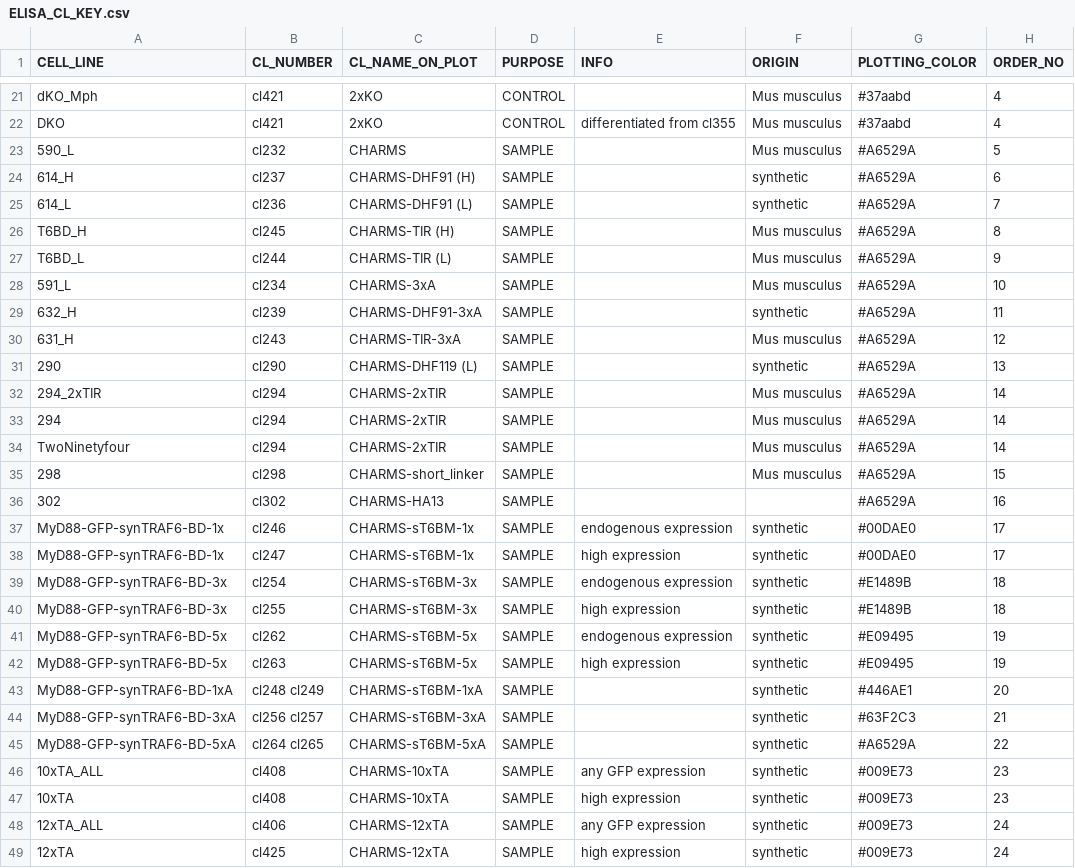
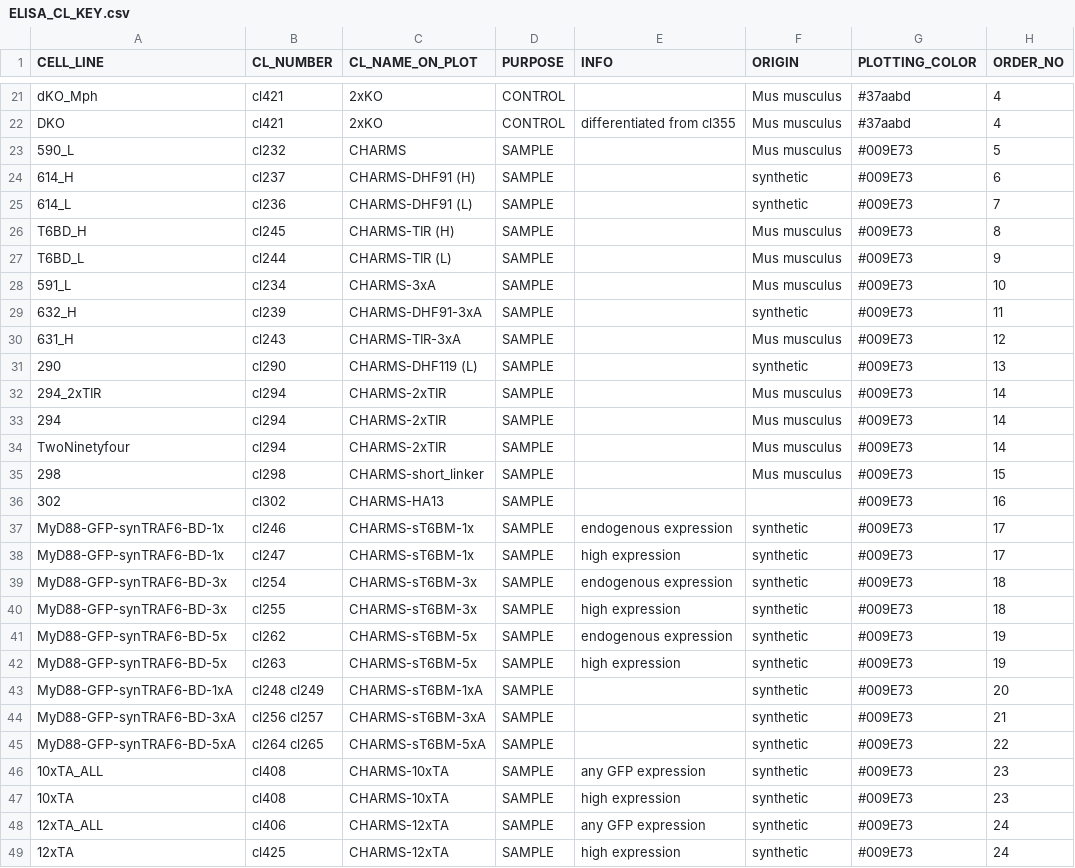
Before and after one commit to tlobnow/coding_universe, a CSV file: ELISA_CL_KEY.csv, drawn as a sheet; only a part is shown, gaps mark what is left out.

Commit message:
updated key

```diff
--- a/ELISA_CL_KEY.csv
+++ b/ELISA_CL_KEY.csv
@@ -22,25 +22,25 @@ dKO_Mph,cl421,2xKO,CONTROL,,Mus musculus,#37aabd,4
 DKO,cl421,2xKO,CONTROL,differentiated from cl355,Mus musculus,#37aabd,4
-590_L,cl232,CHARMS,SAMPLE,,Mus musculus,#A6529A,5
-614_H,cl237,CHARMS-DHF91 (H),SAMPLE,,synthetic,#A6529A,6
-614_L,cl236,CHARMS-DHF91 (L),SAMPLE,,synthetic,#A6529A,7
-T6BD_H,cl245,CHARMS-TIR (H),SAMPLE,,Mus musculus,#A6529A,8
-T6BD_L,cl244,CHARMS-TIR (L),SAMPLE,,Mus musculus,#A6529A,9
-591_L,cl234,CHARMS-3xA,SAMPLE,,Mus musculus,#A6529A,10
-632_H,cl239,CHARMS-DHF91-3xA,SAMPLE,,synthetic,#A6529A,11
-631_H,cl243,CHARMS-TIR-3xA,SAMPLE,,Mus musculus,#A6529A,12
-290,cl290,CHARMS-DHF119 (L),SAMPLE,,synthetic,#A6529A,13
-294_2xTIR,cl294,CHARMS-2xTIR,SAMPLE,,Mus musculus,#A6529A,14
-294,cl294,CHARMS-2xTIR,SAMPLE,,Mus musculus,#A6529A,14
-TwoNinetyfour,cl294,CHARMS-2xTIR,SAMPLE,,Mus musculus,#A6529A,14
-298,cl298,CHARMS-short_linker,SAMPLE,,Mus musculus,#A6529A,15
-302,cl302,CHARMS-HA13,SAMPLE,,,#A6529A,16
-MyD88-GFP-synTRAF6-BD-1x,cl246,CHARMS-sT6BM-1x,SAMPLE,endogenous expression,synthetic,#00DAE0,17
-MyD88-GFP-synTRAF6-BD-1x,cl247,CHARMS-sT6BM-1x,SAMPLE,high expression,synthetic,#00DAE0,17
-MyD88-GFP-synTRAF6-BD-3x,cl254,CHARMS-sT6BM-3x,SAMPLE,endogenous expression,synthetic,#E1489B,18
-MyD88-GFP-synTRAF6-BD-3x,cl255,CHARMS-sT6BM-3x,SAMPLE,high expression,synthetic,#E1489B,18
-MyD88-GFP-synTRAF6-BD-5x,cl262,CHARMS-sT6BM-5x,SAMPLE,endogenous expression,synthetic,#E09495,19
-MyD88-GFP-synTRAF6-BD-5x,cl263,CHARMS-sT6BM-5x,SAMPLE,high expression,synthetic,#E09495,19
-MyD88-GFP-synTRAF6-BD-1xA,cl248 cl249,CHARMS-sT6BM-1xA,SAMPLE,,synthetic,#446AE1,20
-MyD88-GFP-synTRAF6-BD-3xA,cl256 cl257,CHARMS-sT6BM-3xA,SAMPLE,,synthetic,#63F2C3,21
-MyD88-GFP-synTRAF6-BD-5xA,cl264 cl265,CHARMS-sT6BM-5xA,SAMPLE,,synthetic,#A6529A,22
+590_L,cl232,CHARMS,SAMPLE,,Mus musculus,#009E73,5
+614_H,cl237,CHARMS-DHF91 (H),SAMPLE,,synthetic,#009E73,6
+614_L,cl236,CHARMS-DHF91 (L),SAMPLE,,synthetic,#009E73,7
+T6BD_H,cl245,CHARMS-TIR (H),SAMPLE,,Mus musculus,#009E73,8
+T6BD_L,cl244,CHARMS-TIR (L),SAMPLE,,Mus musculus,#009E73,9
+591_L,cl234,CHARMS-3xA,SAMPLE,,Mus musculus,#009E73,10
+632_H,cl239,CHARMS-DHF91-3xA,SAMPLE,,synthetic,#009E73,11
+631_H,cl243,CHARMS-TIR-3xA,SAMPLE,,Mus musculus,#009E73,12
+290,cl290,CHARMS-DHF119 (L),SAMPLE,,synthetic,#009E73,13
+294_2xTIR,cl294,CHARMS-2xTIR,SAMPLE,,Mus musculus,#009E73,14
+294,cl294,CHARMS-2xTIR,SAMPLE,,Mus musculus,#009E73,14
+TwoNinetyfour,cl294,CHARMS-2xTIR,SAMPLE,,Mus musculus,#009E73,14
+298,cl298,CHARMS-short_linker,SAMPLE,,Mus musculus,#009E73,15
+302,cl302,CHARMS-HA13,SAMPLE,,,#009E73,16
+MyD88-GFP-synTRAF6-BD-1x,cl246,CHARMS-sT6BM-1x,SAMPLE,endogenous expression,synthetic,#009E73,17
+MyD88-GFP-synTRAF6-BD-1x,cl247,CHARMS-sT6BM-1x,SAMPLE,high expression,synthetic,#009E73,17
+MyD88-GFP-synTRAF6-BD-3x,cl254,CHARMS-sT6BM-3x,SAMPLE,endogenous expression,synthetic,#009E73,18
+MyD88-GFP-synTRAF6-BD-3x,cl255,CHARMS-sT6BM-3x,SAMPLE,high expression,synthetic,#009E73,18
+MyD88-GFP-synTRAF6-BD-5x,cl262,CHARMS-sT6BM-5x,SAMPLE,endogenous expression,synthetic,#009E73,19
+MyD88-GFP-synTRAF6-BD-5x,cl263,CHARMS-sT6BM-5x,SAMPLE,high expression,synthetic,#009E73,19
+MyD88-GFP-synTRAF6-BD-1xA,cl248 cl249,CHARMS-sT6BM-1xA,SAMPLE,,synthetic,#009E73,20
+MyD88-GFP-synTRAF6-BD-3xA,cl256 cl257,CHARMS-sT6BM-3xA,SAMPLE,,synthetic,#009E73,21
+MyD88-GFP-synTRAF6-BD-5xA,cl264 cl265,CHARMS-sT6BM-5xA,SAMPLE,,synthetic,#009E73,22
 10xTA_ALL,cl408,CHARMS-10xTA,SAMPLE,any GFP expression,synthetic,#009E73,23
```
